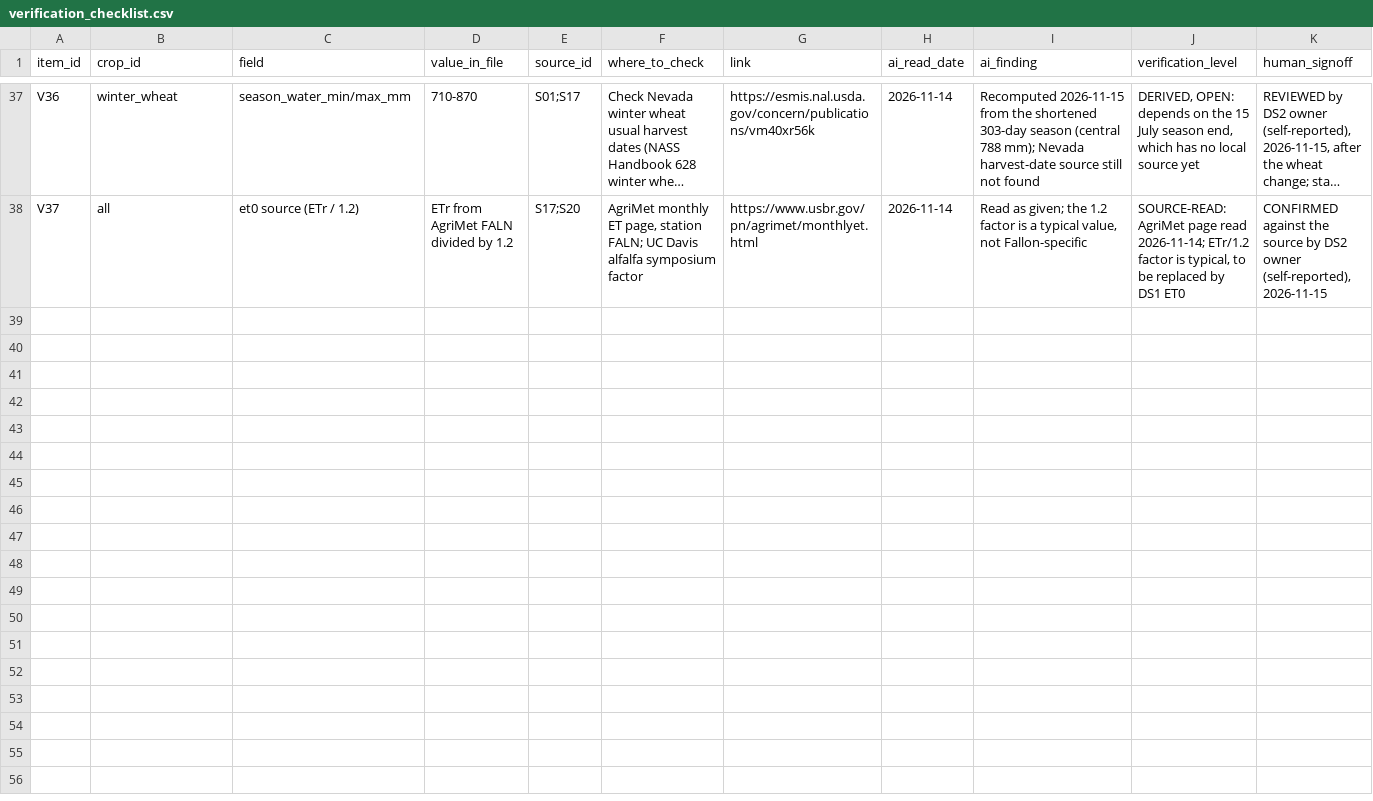
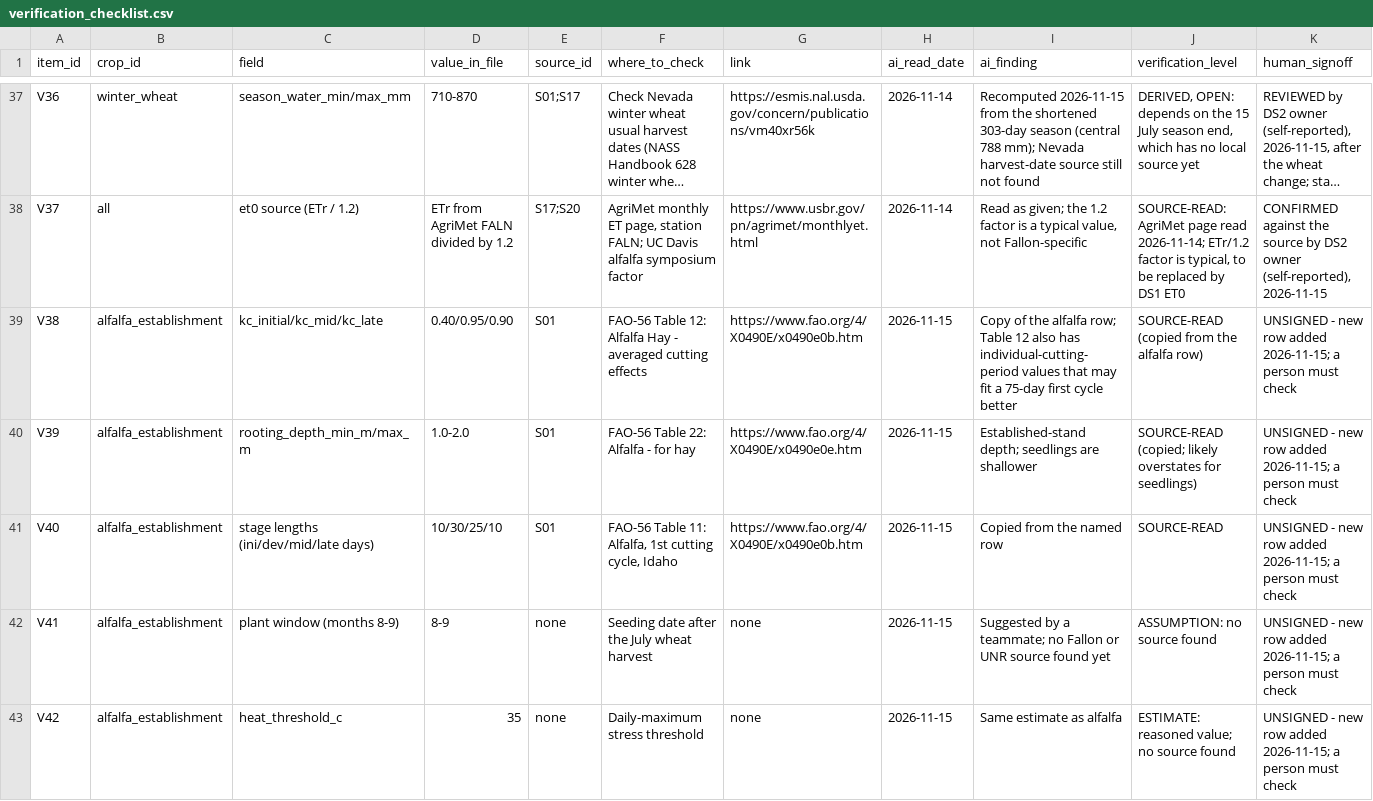
Before and after one commit to FarrahTharwat/future-farm, a CSV file: data/agricultural/verification_checklist.csv, drawn as a sheet; only a part is shown, gaps mark what is left out; long unchanged cells end in …; the diff names each change by its address in the sheet, - before the commit and + after, or states it on an @@ line.

```diff
--- a/data/agricultural/verification_checklist.csv
+++ b/data/agricultural/verification_checklist.csv
+row 39: V38 | alfalfa_establishment | kc_initial/kc_mid/kc_late | 0.40/0.95/0.90 | S01 | FAO-56 Table 12: Alfalfa Hay - averaged cutting effects | https://www.fao.org/4/X0490E/x0490e0b.htm | 2026-11-15 | Copy of the alfalfa row; Table 12 also has individual-cutting-period values that may fit a 75-day first cycle better | SOURCE-READ (copied from the alfalfa row) | UNSIGNED - new row added 2026-11-15; a person must check
+row 40: V39 | alfalfa_establishment | rooting_depth_min_m/max_m | 1.0-2.0 | S01 | FAO-56 Table 22: Alfalfa - for hay | https://www.fao.org/4/X0490E/x0490e0e.htm | 2026-11-15 | Established-stand depth; seedlings are shallower | SOURCE-READ (copied; likely overstates for seedlings) | UNSIGNED - new row added 2026-11-15; a person must check
+row 41: V40 | alfalfa_establishment | stage lengths (ini/dev/mid/late days) | 10/30/25/10 | S01 | FAO-56 Table 11: Alfalfa, 1st cutting cycle, Idaho | https://www.fao.org/4/X0490E/x0490e0b.htm | 2026-11-15 | Copied from the named row | SOURCE-READ | UNSIGNED - new row added 2026-11-15; a person must check
+row 42: V41 | alfalfa_establishment | plant window (months 8-9) | 8-9 | none | Seeding date after the July wheat harvest | none | 2026-11-15 | Suggested by a teammate; no Fallon or UNR source found yet | ASSUMPTION: no source found | UNSIGNED - new row added 2026-11-15; a person must check
+row 43: V42 | alfalfa_establishment | heat_threshold_c | 35 | none | Daily-maximum stress threshold | none | 2026-11-15 | Same estimate as alfalfa | ESTIMATE: reasoned value; no source found | UNSIGNED - new row added 2026-11-15; a person must check
```
Also changed, not shown: data/agricultural/crop_calendars.csv, data/agricultural/crop_database.csv, 3 other files.
